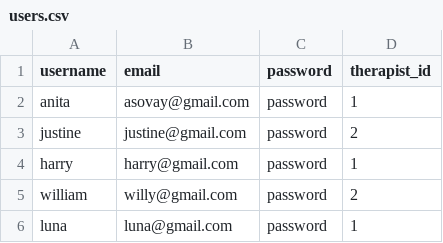
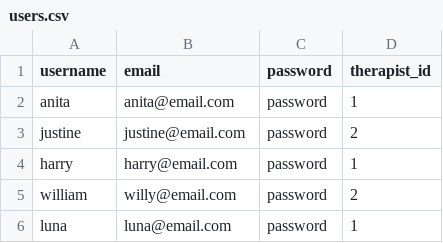
Before and after one commit to acmei/capstone, a CSV file: db/users.csv, drawn as a sheet.

```diff
--- a/db/users.csv
+++ b/db/users.csv
@@ -1,6 +1,6 @@
 username,email,password,therapist_id
-anita,asovay@gmail.com,password,1
-justine,justine@gmail.com,password,2
-harry,harry@gmail.com,password,1
-william,willy@gmail.com,password,2
-luna,luna@gmail.com,password,1
+anita,anita@email.com,password,1
+justine,justine@email.com,password,2
+harry,harry@email.com,password,1
+william,willy@email.com,password,2
+luna,luna@email.com,password,1
```
Also changed, not shown: 12 other files.
